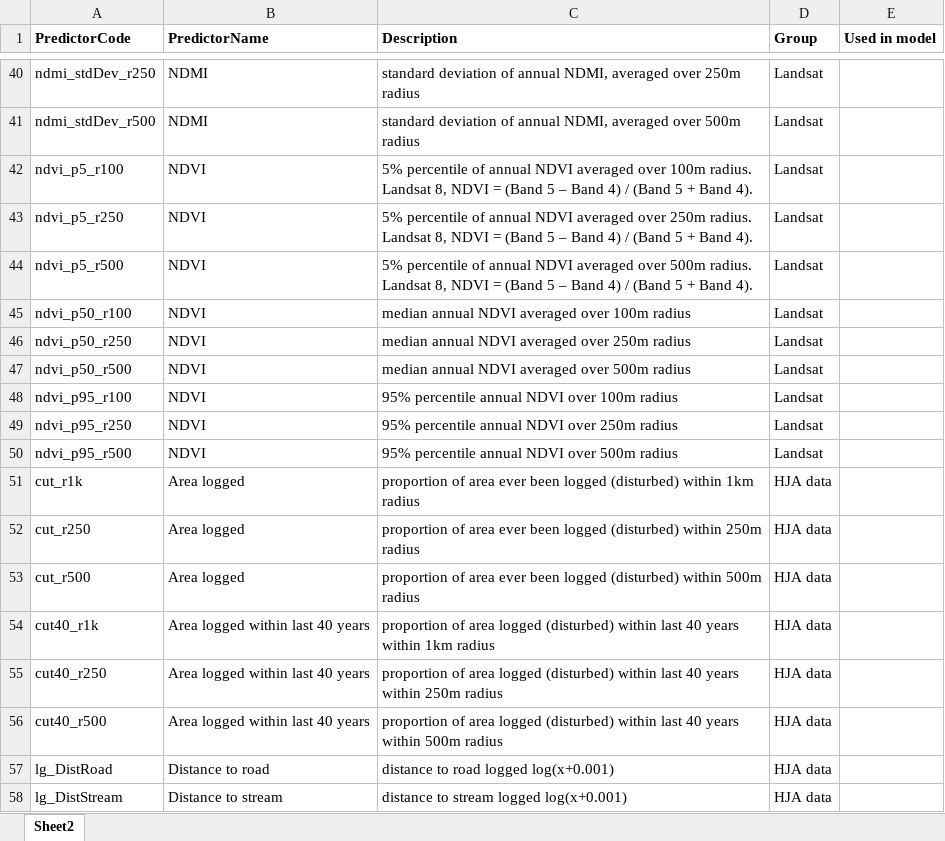
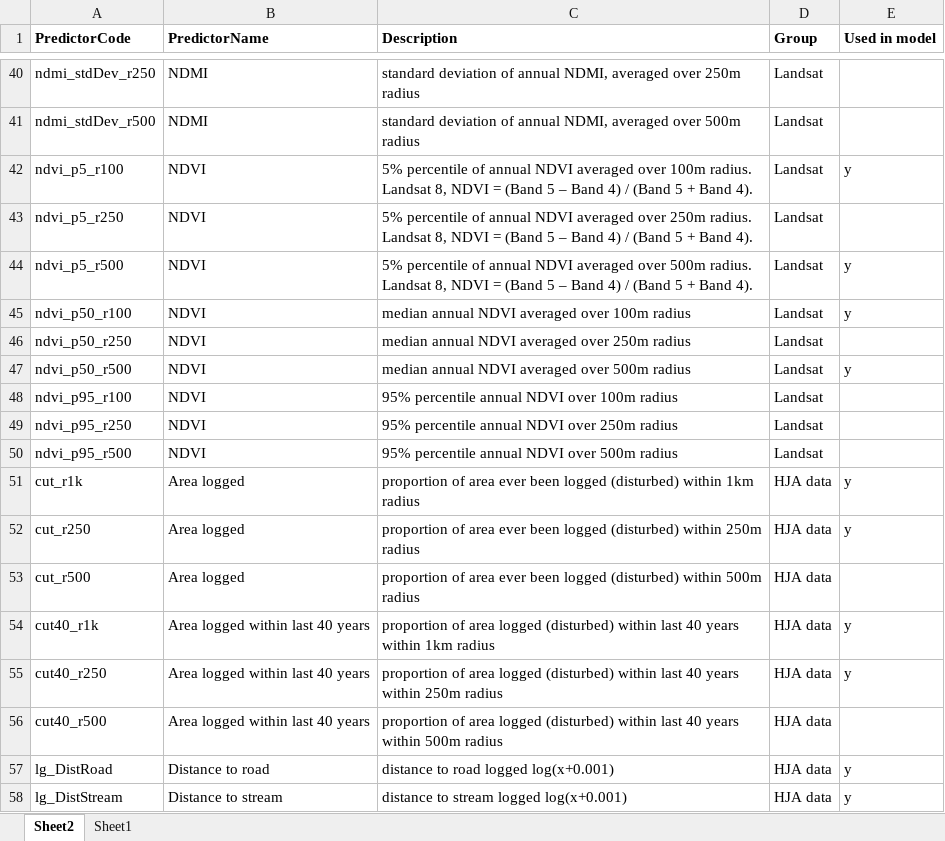
Before and after one commit to dougwyu/HJA_analyses_Kelpie, an Excel workbook: HJA_sjSDM_paper/paper/Table_S_predictors.xlsx, sheet Sheet2, drawn as a sheet; only a part is shown, gaps mark what is left out; values as stored, in another font and other column widths than the file's, no borders; the diff covers the shown part only; the diff names each change by its address in the sheet, - before the commit and + after, or states it on an @@ line.

```diff
--- a/HJA_sjSDM_paper/paper/Table_S_predictors.xlsx (sheet Sheet2)
+++ b/HJA_sjSDM_paper/paper/Table_S_predictors.xlsx (sheet Sheet2)
+sheet tab: Sheet1
-E42 (Used in model): (empty)
+E42 (Used in model): y
-E44:E45 (Used in model): (empty)
+E44:E45 (Used in model): y
-E47 (Used in model): (empty)
+E47 (Used in model): y
-E51:E52 (Used in model): (empty)
+E51:E52 (Used in model): y
-E54:E55 (Used in model): (empty)
+E54:E55 (Used in model): y
-E57:E58 (Used in model): (empty)
+E57:E58 (Used in model): y
```
Also changed, not shown: 16 edited cells elsewhere in this sheet.
